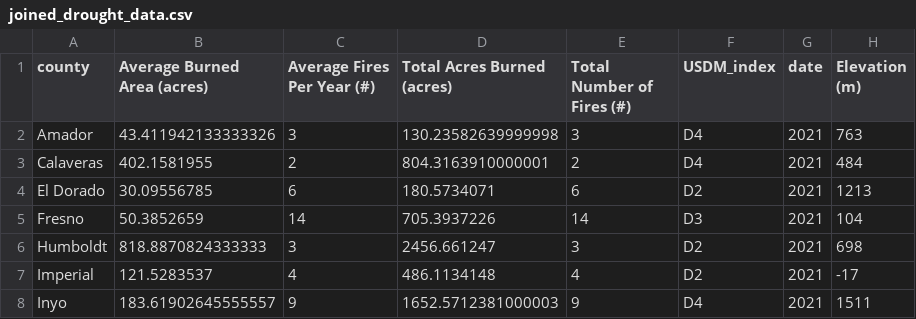
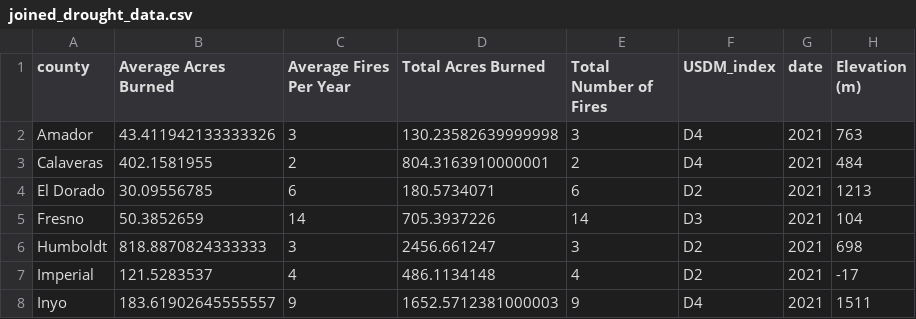
Before and after one commit to slance99/ca_drought_monitor, a CSV file: data/joined_drought_data.csv, drawn as a sheet; only a part is shown; the diff names each change by its address in the sheet, - before the commit and + after, or states it on an @@ line.

```diff
--- a/data/joined_drought_data.csv
+++ b/data/joined_drought_data.csv
-B1: Average Burned Area (acres)
+B1: Average Acres Burned
-C1: Average Fires Per Year (#)
+C1: Average Fires Per Year
-D1: Total Acres Burned (acres)
+D1: Total Acres Burned
-E1: Total Number of Fires (#)
+E1: Total Number of Fires
```
Also changed, not shown: 3 other files.
